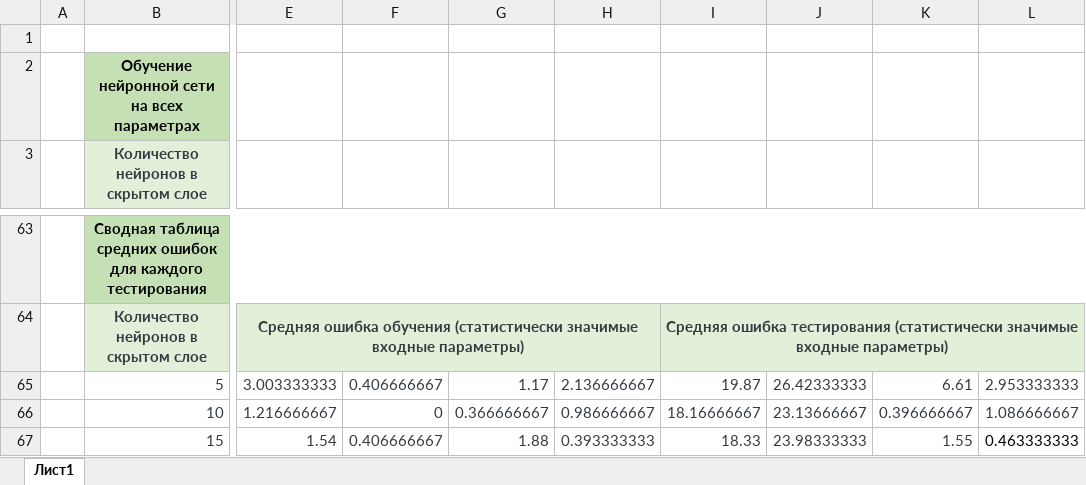
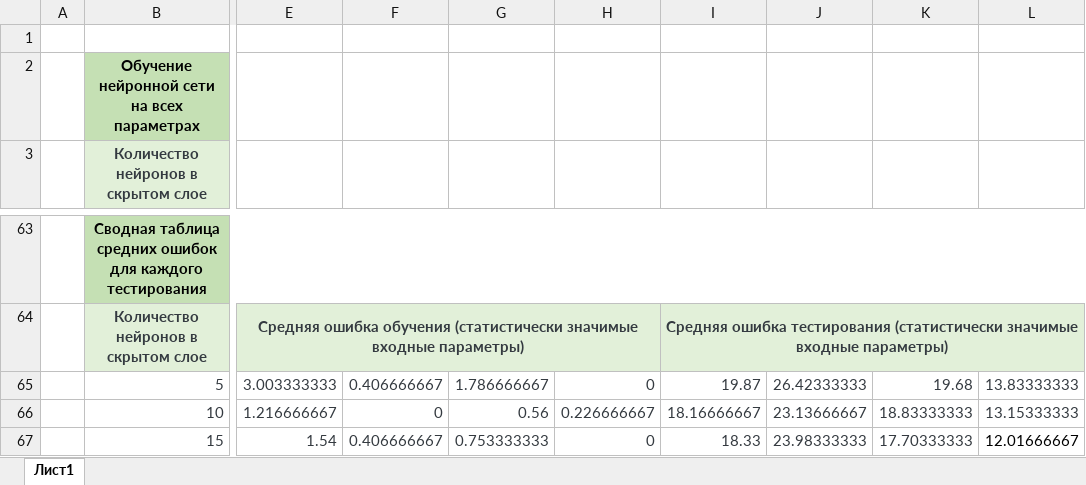
Before and after one commit to just-russian-amateur/university_projects, an Excel workbook: 1_course_master/neural_networks/Результаты и графики.xlsx, sheet Лист1, drawn as a sheet; only a part is shown, gaps mark what is left out; values as stored, in another font and other column widths than the file's, no borders; charts and pictures not drawn; the diff covers the shown part only; the diff names each change by its address in the sheet, - before the commit and + after, or states it on an @@ line.

```diff
--- a/1_course_master/neural_networks/Результаты и графики.xlsx (sheet Лист1)
+++ b/1_course_master/neural_networks/Результаты и графики.xlsx (sheet Лист1)
-G65: 1.17
+G65: 1.786666667
-H65: 2.136666667
+H65: 0
-K65: 6.61
+K65: 19.68
-L65: 2.953333333
+L65: 13.83333333
-G66: 0.366666667
+G66: 0.56
-H66: 0.986666667
+H66: 0.226666667
-K66: 0.396666667
+K66: 18.83333333
-L66: 1.086666667
+L66: 13.15333333
-G67: 1.88
+G67: 0.753333333
-H67: 0.393333333
+H67: 0
-K67: 1.55
+K67: 17.70333333
-L67: 0.463333333
+L67: 12.01666667
```
Also changed, not shown: 17 added rows and 17 removed rows elsewhere in this sheet, charts or pictures, 1 other file.
